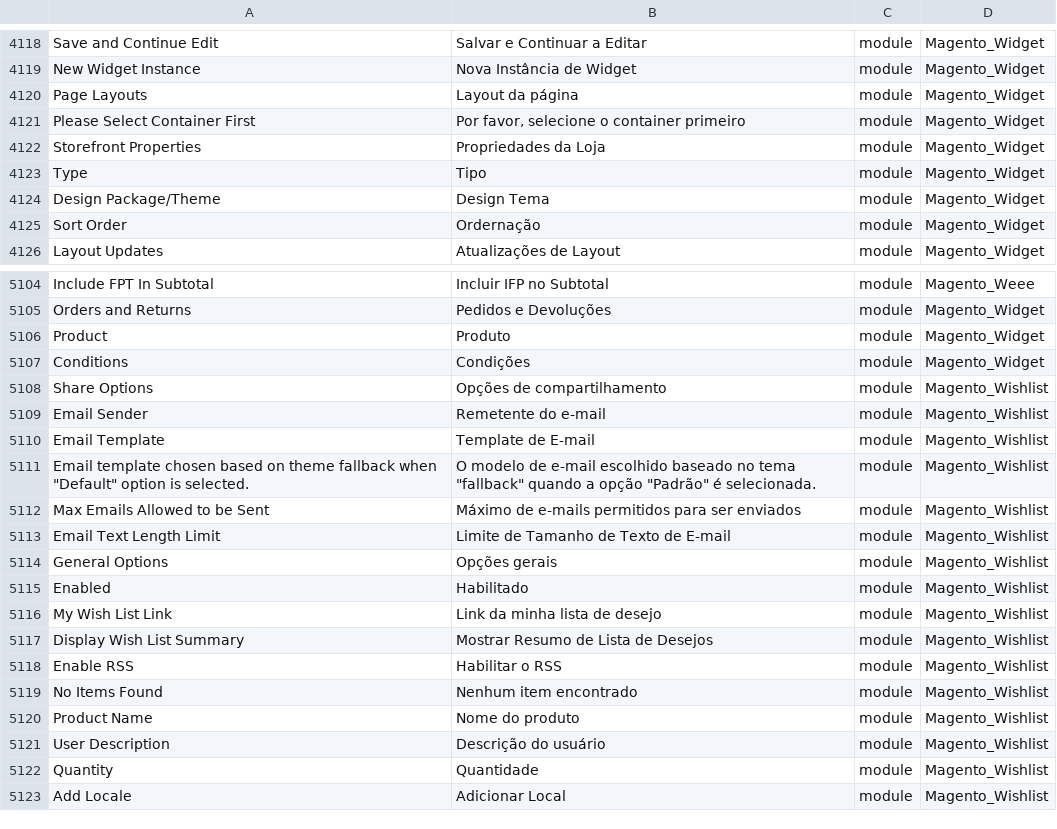
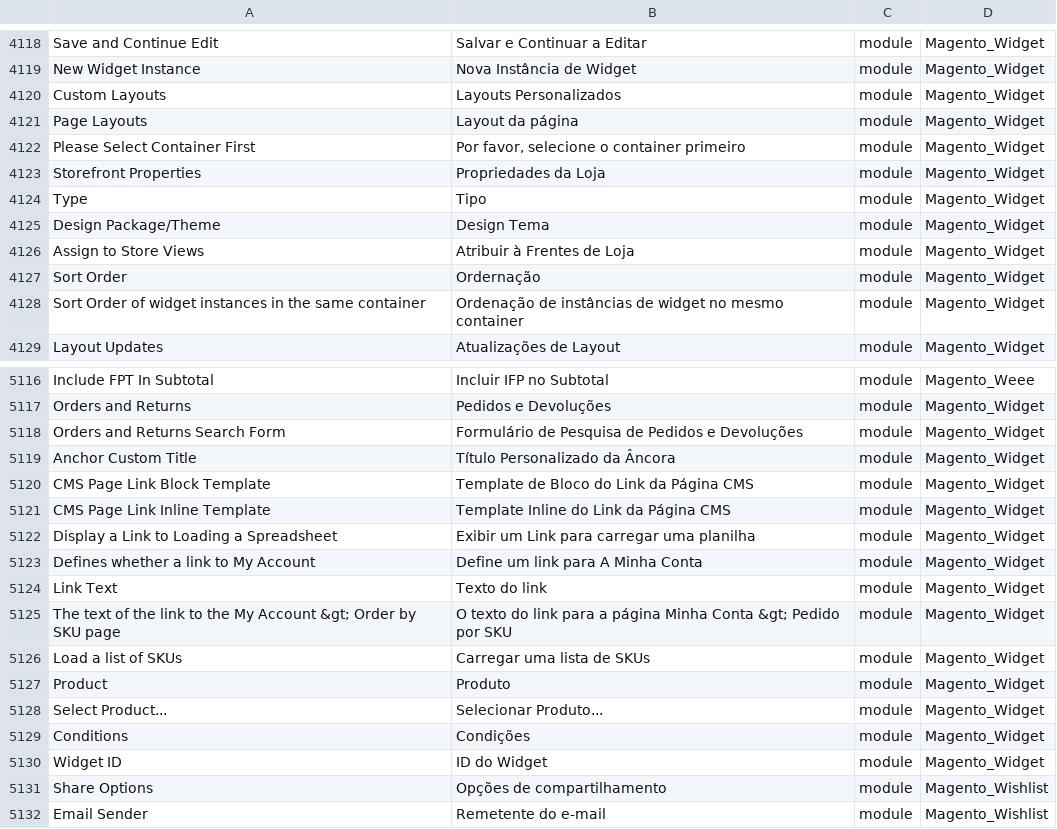
Before and after one commit to webjump/language_pt_br, a CSV file: pt_BR.csv, drawn as a sheet; only a part is shown, gaps mark what is left out; the shorter side is filled out with more unchanged rows; the diff covers the shown part only; the diff names each change by its address in the sheet, - before the commit and + after, or states it on an @@ line.

```diff
--- a/pt_BR.csv
+++ b/pt_BR.csv
+row 4120: Custom Layouts | Layouts Personalizados | module | Magento_Widget
+row 4126: Assign to Store Views | Atribuir à Frentes de Loja | module | Magento_Widget
+row 4128: Sort Order of widget instances in the same container | Ordenação de instâncias de widget no mesmo container | module | Magento_Widget
+row 5118: Orders and Returns Search Form | Formulário de Pesquisa de Pedidos e Devoluções | module | Magento_Widget
+row 5119: Anchor Custom Title | Título Personalizado da Âncora | module | Magento_Widget
+row 5120: CMS Page Link Block Template | Template de Bloco do Link da Página CMS | module | Magento_Widget
+row 5121: CMS Page Link Inline Template | Template Inline do Link da Página CMS | module | Magento_Widget
+row 5122: Display a Link to Loading a Spreadsheet | Exibir um Link para carregar uma planilha | module | Magento_Widget
+row 5123: Defines whether a link to My Account | Define um link para A Minha Conta | module | Magento_Widget
+row 5124: Link Text | Texto do link | module | Magento_Widget
+row 5125: The text of the link to the My Account &gt; Order by SKU page | O texto do link para a página Minha Conta &gt; Pedido por SKU | module | Magento_Widget
+row 5126: Load a list of SKUs | Carregar uma lista de SKUs | module | Magento_Widget
+row 5128: Select Product... | Selecionar Produto... | module | Magento_Widget
+row 5130: Widget ID | ID do Widget | module | Magento_Widget
```
Also changed, not shown: 9 added rows elsewhere in this file, 1 other file.
